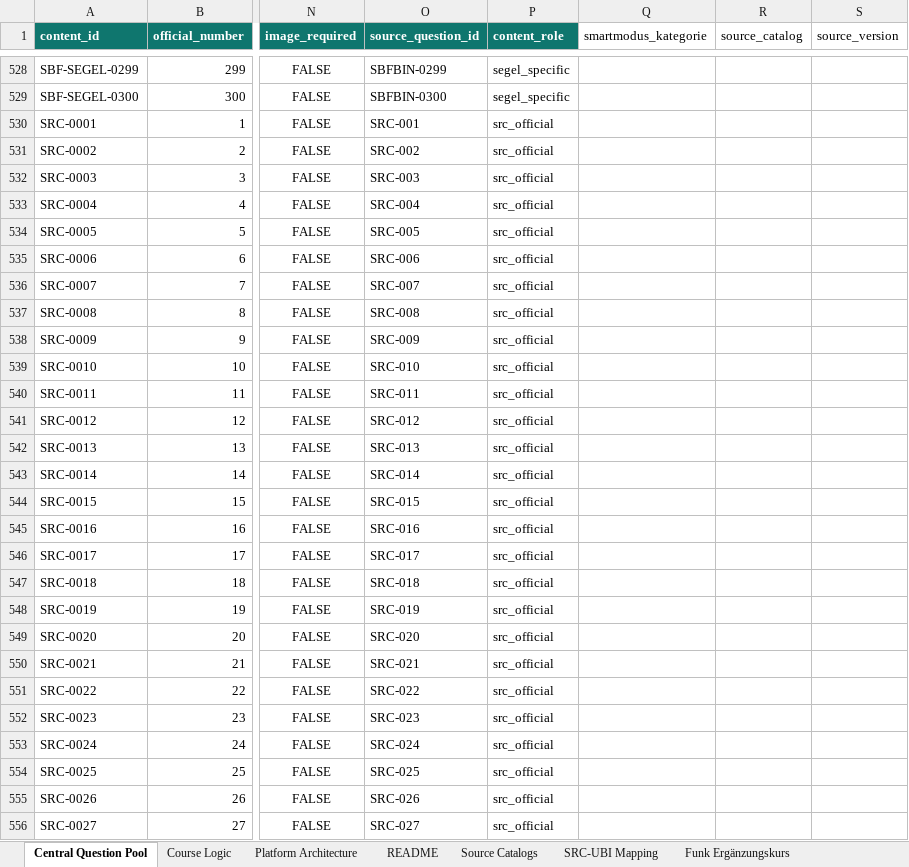
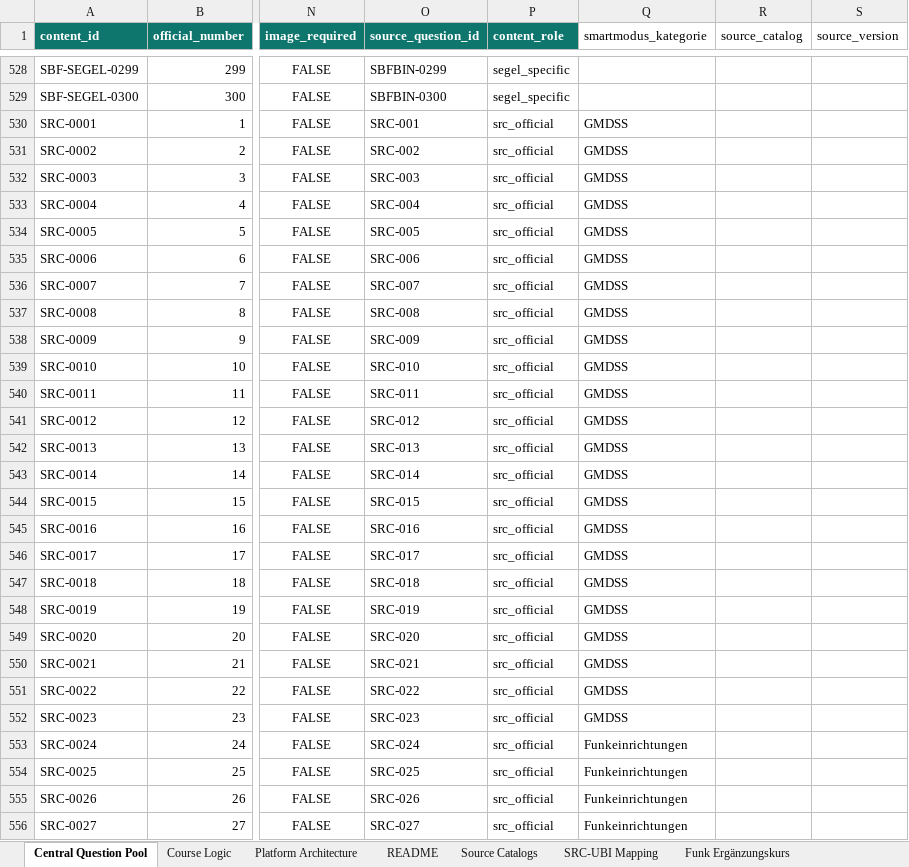
Before and after one commit to hastla007/boatingschool, an Excel workbook: database/data/zentrale_fragenbasis.xlsx, sheet Central Question Pool, drawn as a sheet; only a part is shown, gaps mark what is left out; values as stored, in another font and other column widths than the file's, no borders; the diff covers the shown part only; the diff names each change by its address in the sheet, - before the commit and + after, or states it on an @@ line.

```diff
--- a/database/data/zentrale_fragenbasis.xlsx (sheet Central Question Pool)
+++ b/database/data/zentrale_fragenbasis.xlsx (sheet Central Question Pool)
-Q530:Q552 (smartmodus_kategorie): (empty)
+Q530:Q552 (smartmodus_kategorie): GMDSS
-Q553:Q556 (smartmodus_kategorie): (empty)
+Q553:Q556 (smartmodus_kategorie): Funkeinrichtungen
```
Also changed, not shown: 283 edited cells elsewhere in this sheet, 13 other files.
